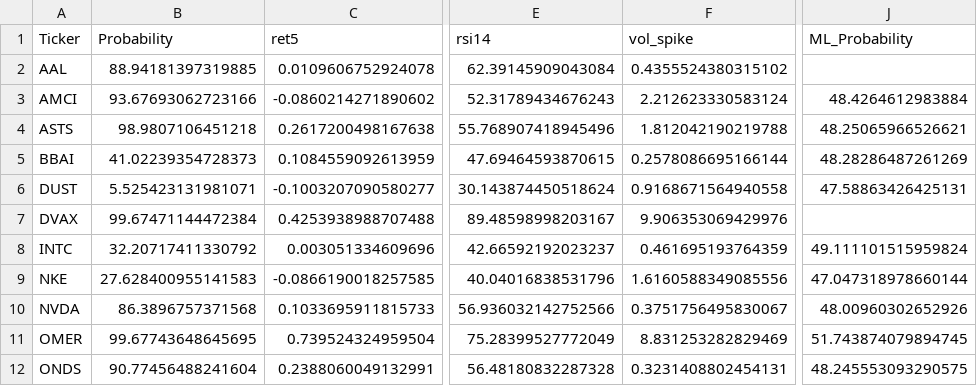
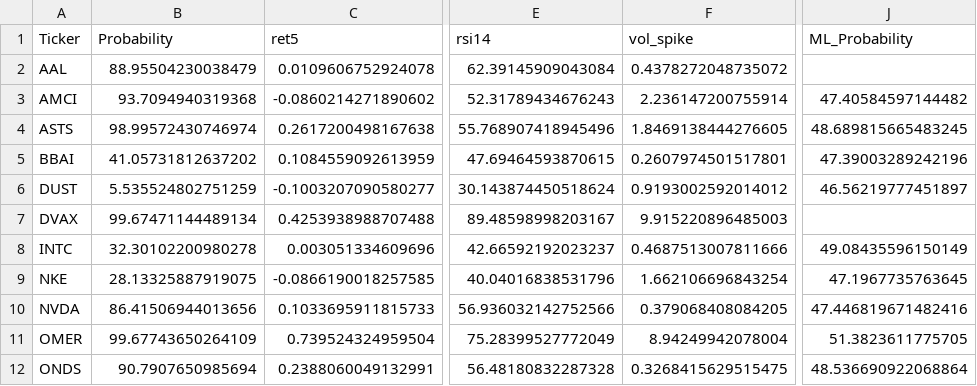
Before and after one commit to mox0716/Swing_Auto_Hybrid, a CSV file: out/archive/04_most_active_liquid.csv, drawn as a sheet; only a part is shown, gaps mark what is left out; the diff covers the shown part only; the diff names each change by its address in the sheet, - before the commit and + after, or states it on an @@ line.

```diff
--- a/out/archive/04_most_active_liquid.csv
+++ b/out/archive/04_most_active_liquid.csv
-B2 (Probability): 88.94181397319885
+B2 (Probability): 88.95504230038479
-F2 (vol_spike): 0.4355524380315102
+F2 (vol_spike): 0.4378272048735072
-B3 (Probability): 93.67693062723166
+B3 (Probability): 93.7094940319368
-F3 (vol_spike): 2.212623330583124
+F3 (vol_spike): 2.236147200755914
-J3 (ML_Probability): 48.4264612983884
+J3 (ML_Probability): 47.40584597144482
-B4 (Probability): 98.9807106451218
+B4 (Probability): 98.99572430746974
-F4 (vol_spike): 1.812042190219788
+F4 (vol_spike): 1.8469138444276605
-J4 (ML_Probability): 48.25065966526621
+J4 (ML_Probability): 48.689815665483245
-B5 (Probability): 41.02239354728373
+B5 (Probability): 41.05731812637202
-F5 (vol_spike): 0.2578086695166144
+F5 (vol_spike): 0.2607974501517801
-J5 (ML_Probability): 48.28286487261269
+J5 (ML_Probability): 47.39003289242196
-B6 (Probability): 5.525423131981071
+B6 (Probability): 5.535524802751259
-F6 (vol_spike): 0.9168671564940558
+F6 (vol_spike): 0.9193002592014012
-J6 (ML_Probability): 47.58863426425131
+J6 (ML_Probability): 46.56219777451897
-B7 (Probability): 99.67471144472384
+B7 (Probability): 99.67471144489134
-F7 (vol_spike): 9.906353069429976
+F7 (vol_spike): 9.915220896485003
-B8 (Probability): 32.20717411330792
+B8 (Probability): 32.30102200980278
-F8 (vol_spike): 0.461695193764359
+F8 (vol_spike): 0.4687513007811666
-J8 (ML_Probability): 49.111101515959824
+J8 (ML_Probability): 49.08435596150149
-B9 (Probability): 27.628400955141583
+B9 (Probability): 28.13325887919075
-F9 (vol_spike): 1.6160588349085556
+F9 (vol_spike): 1.662106696843254
-J9 (ML_Probability): 47.047318978660144
+J9 (ML_Probability): 47.1967735763645
-B10 (Probability): 86.3896757371568
+B10 (Probability): 86.41506944013656
-F10 (vol_spike): 0.3751756495830067
+F10 (vol_spike): 0.379068408084205
-J10 (ML_Probability): 48.00960302652926
+J10 (ML_Probability): 47.446819671482416
-B11 (Probability): 99.67743648645695
+B11 (Probability): 99.67743650264109
-F11 (vol_spike): 8.831253282829469
+F11 (vol_spike): 8.94249942078004
-J11 (ML_Probability): 51.743874079894745
+J11 (ML_Probability): 51.3823611775705
-B12 (Probability): 90.77456488241604
+B12 (Probability): 90.7907650985694
-F12 (vol_spike): 0.3231408802454131
+F12 (vol_spike): 0.3268415629515475
-J12 (ML_Probability): 48.245553093290575
+J12 (ML_Probability): 48.536690922068864
```
Also changed, not shown: 35 edited cells elsewhere in this file, out/archive/03_unusual_volume_liquid.csv, out/archive/run_20251222.csv.
